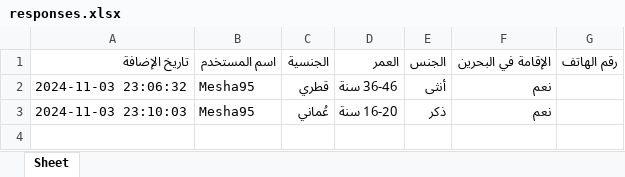
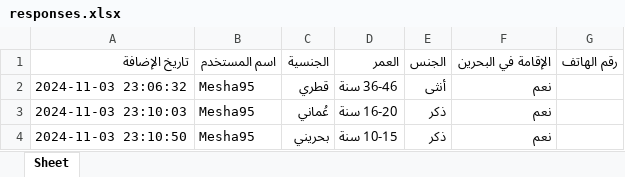
Before and after one commit to tharwah-shop/Rashed-GROUPS, an Excel workbook: responses.xlsx, sheet Sheet, drawn as a sheet; values as stored, in another font and other column widths than the file's, no borders; the diff names each change by its address in the sheet, - before the commit and + after, or states it on an @@ line.

Commit message:
تحديث البيانات

```diff
--- a/responses.xlsx (sheet Sheet)
+++ b/responses.xlsx (sheet Sheet)
+row 4: 2024-11-03 23:10:50 | Mesha95 | بحريني | 10-15 سنة | ذكر | نعم
```
